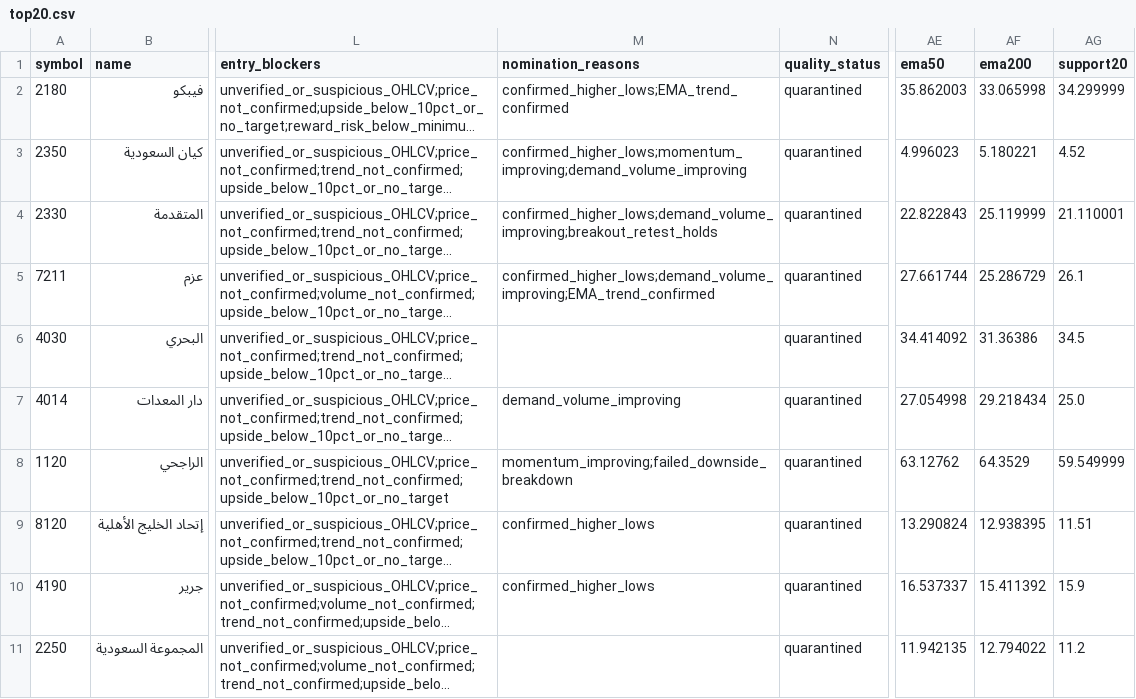
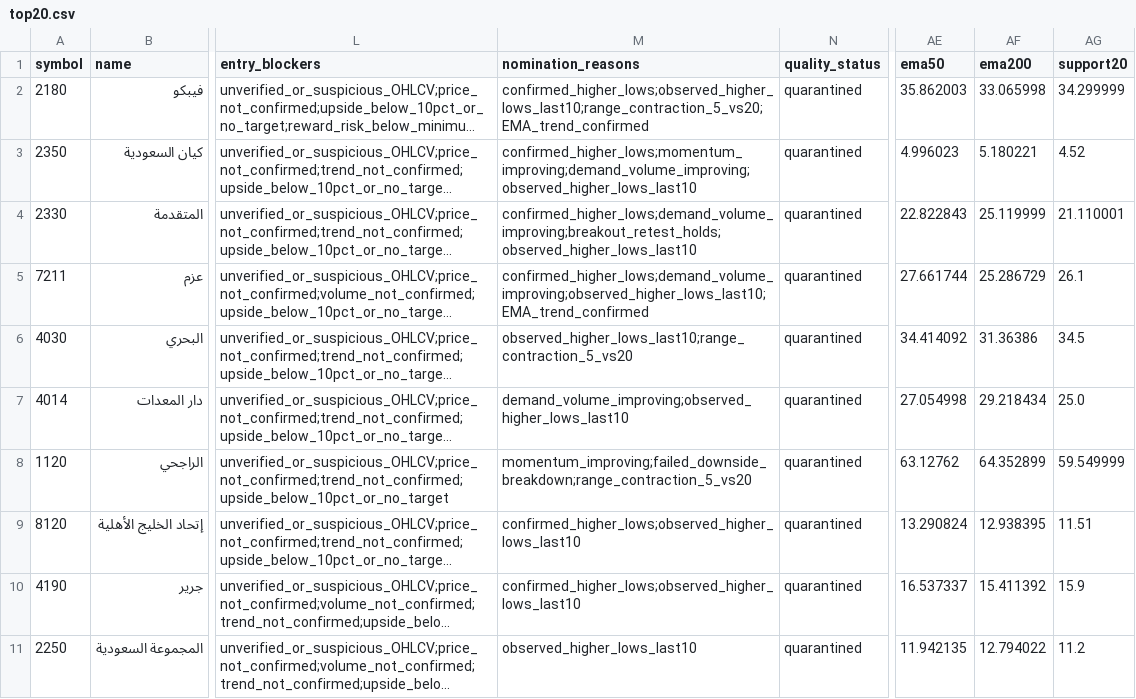
Before and after one commit to saqerkhalel-gif/tasi-radar-3, a CSV file: output/top20.csv, drawn as a sheet; only a part is shown, gaps mark what is left out; long unchanged cells end in …; the diff covers the shown part only; the diff names each change by its address in the sheet, - before the commit and + after, or states it on an @@ line.

```diff
--- a/output/top20.csv
+++ b/output/top20.csv
-M2 (nomination_reasons): confirmed_higher_lows;EMA_trend_confirmed
+M2 (nomination_reasons): confirmed_higher_lows;observed_higher_lows_last10;range_contraction_5_vs20;EMA_trend_confirmed
-M3 (nomination_reasons): confirmed_higher_lows;momentum_improving;demand_volume_improving
+M3 (nomination_reasons): confirmed_higher_lows;momentum_improving;demand_volume_improving;observed_higher_lows_last10
-M4 (nomination_reasons): confirmed_higher_lows;demand_volume_improving;breakout_retest_holds
+M4 (nomination_reasons): confirmed_higher_lows;demand_volume_improving;breakout_retest_holds;observed_higher_lows_last10
-M5 (nomination_reasons): confirmed_higher_lows;demand_volume_improving;EMA_trend_confirmed
+M5 (nomination_reasons): confirmed_higher_lows;demand_volume_improving;observed_higher_lows_last10;EMA_trend_confirmed
-M6 (nomination_reasons): (empty)
+M6 (nomination_reasons): observed_higher_lows_last10;range_contraction_5_vs20
-M7 (nomination_reasons): demand_volume_improving
+M7 (nomination_reasons): demand_volume_improving;observed_higher_lows_last10
-M8 (nomination_reasons): momentum_improving;failed_downside_breakdown
+M8 (nomination_reasons): momentum_improving;failed_downside_breakdown;range_contraction_5_vs20
-AF8 (ema200): 64.3529
+AF8 (ema200): 64.352899
-M9:M10 (nomination_reasons): confirmed_higher_lows
+M9:M10 (nomination_reasons): confirmed_higher_lows;observed_higher_lows_last10
-M11 (nomination_reasons): (empty)
+M11 (nomination_reasons): observed_higher_lows_last10
```
Also changed, not shown: 10 edited cells elsewhere in this file, output/backtest_equity.csv, output/backtest_trades.csv, 23 other files.
